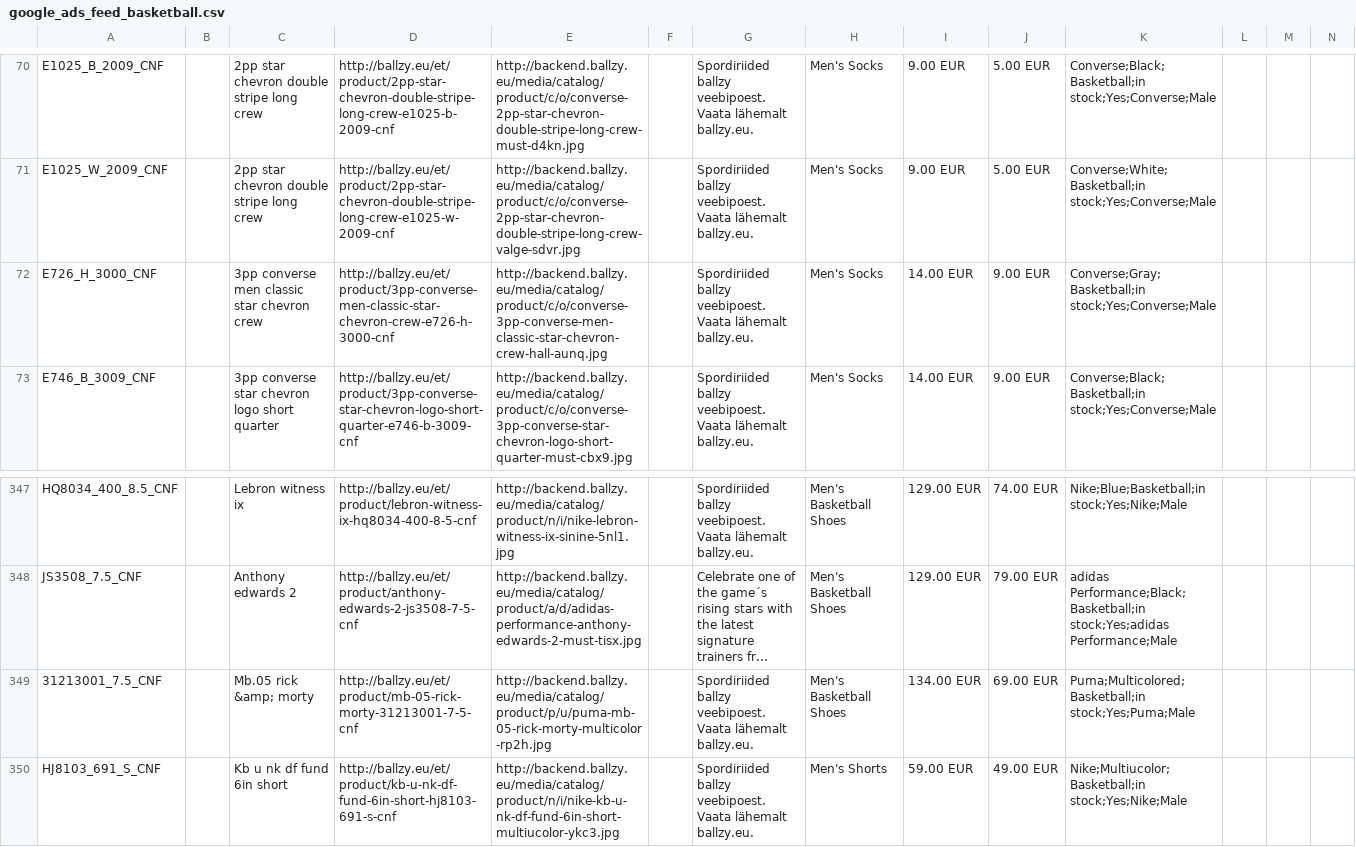
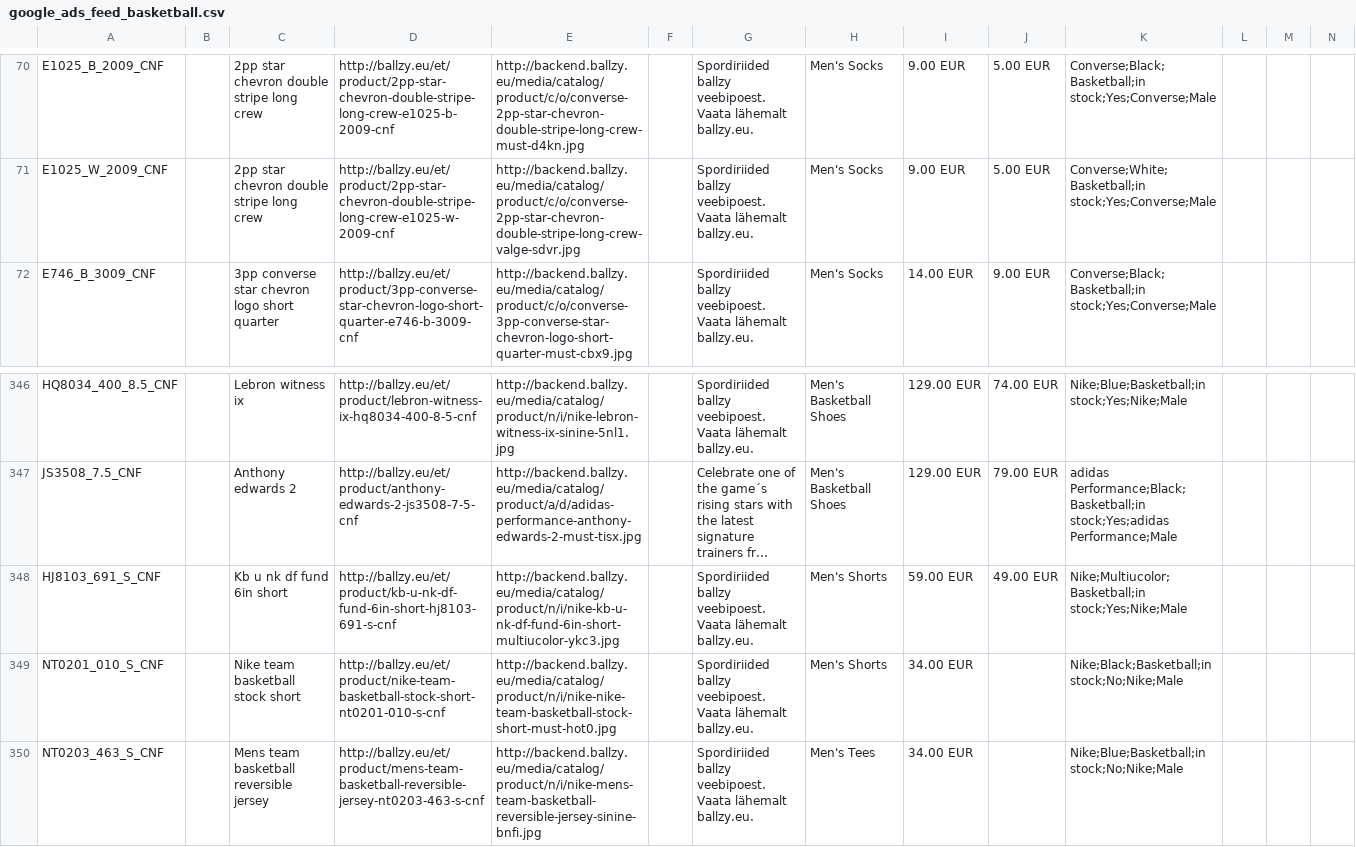
Before and after one commit to tanelneemoja/cropink_to_google, a CSV file: google_ads_feed_basketball.csv, drawn as a sheet; only a part is shown, gaps mark what is left out; the shorter side is filled out with more unchanged rows; long unchanged cells end in …; rows hold the shown columns only; the diff names each change by its address in the sheet, - before the commit and + after, or states it on an @@ line.

```diff
--- a/google_ads_feed_basketball.csv
+++ b/google_ads_feed_basketball.csv
-row 72: E726_H_3000_CNF |  | 3pp converse men classic star chevron crew | http://ballzy.eu/et/product/3pp-converse-men-classic-star-chevron-crew-e726-h-3000-cnf | http://backend.ballzy.eu/media/catalog/product/c/o/converse-3pp-converse-men-classic-star-chevron-crew-hall-aunq.jpg |  | Spordiriided ballzy veebipoest. Vaata lähemalt ballzy.eu. | Men's Socks | 14.00 EUR | 9.00 EUR | Converse;Gray;Basketball;in stock;Yes;Converse;Male
-row 349: 31213001_7.5_CNF |  | Mb.05 rick &amp; morty | http://ballzy.eu/et/product/mb-05-rick-morty-31213001-7-5-cnf | http://backend.ballzy.eu/media/catalog/product/p/u/puma-mb-05-rick-morty-multicolor-rp2h.jpg |  | Spordiriided ballzy veebipoest. Vaata lähemalt ballzy.eu. | Men's Basketball Shoes | 134.00 EUR | 69.00 EUR | Puma;Multicolored;Basketball;in stock;Yes;Puma;Male
```
Also changed, not shown: EE_page_feed.csv, FI_page_feed.csv, 7 other files.
